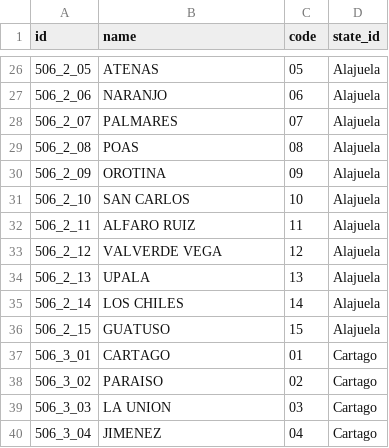
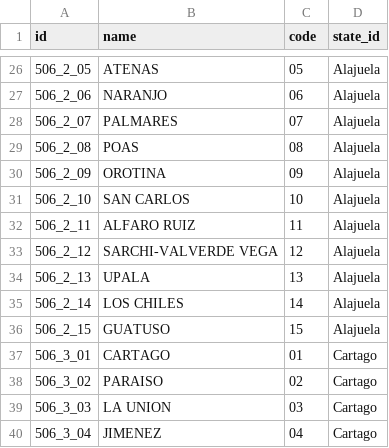
Before and after one commit to stefanjaw/l10n_cr_zones, a CSV file: data/res.country.canton.csv, drawn as a sheet; only a part is shown, gaps mark what is left out.

Commit message:
Update res.country.canton.csv

```diff
--- a/data/res.country.canton.csv
+++ b/data/res.country.canton.csv
@@ -32,3 +32,3 @@ id,name,code,state_id
 506_2_11,ALFARO RUIZ,11,Alajuela
-506_2_12,VALVERDE VEGA,12,Alajuela
+506_2_12,SARCHI-VALVERDE VEGA,12,Alajuela
 506_2_13,UPALA,13,Alajuela
```
